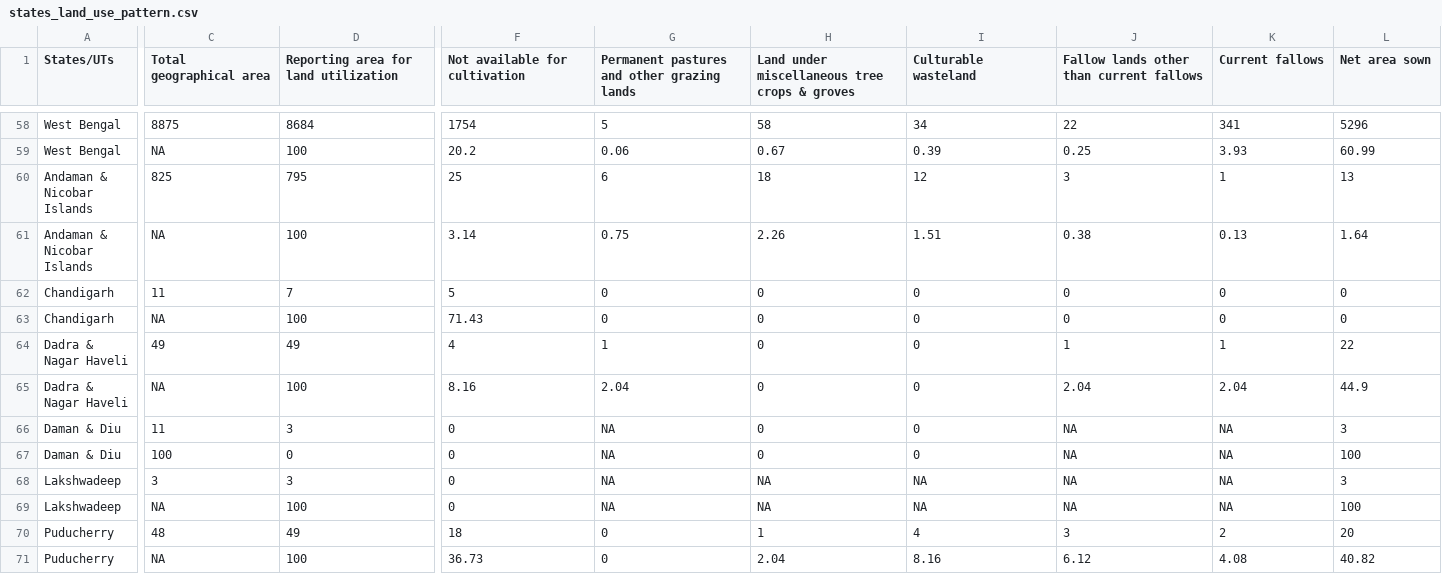
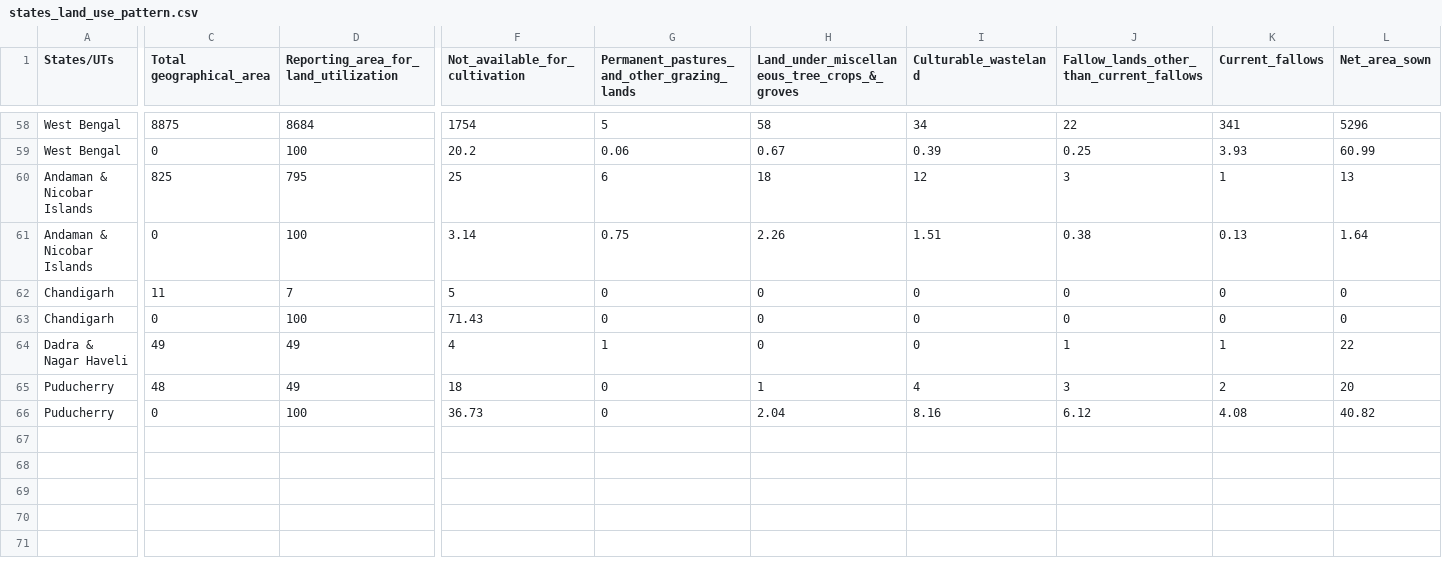
Before and after one commit to albertbolt1/datascience, a CSV file: states_land_use_pattern.csv, drawn as a sheet; only a part is shown, gaps mark what is left out; removed rows and columns are numbered as before the commit, all else as after; rows hold the shown columns only; the diff covers the shown part only; the diff names each change by its address in the sheet, - before the commit and + after, or states it on an @@ line.

Commit message:
Update states_land_use_pattern.csv

```diff
--- a/states_land_use_pattern.csv
+++ b/states_land_use_pattern.csv
-C1: Total geographical area
+C1: Total geographical_area
-D1: Reporting area for land utilization
+D1: Reporting_area_for_land_utilization
-F1: Not available for cultivation
+F1: Not_available_for_cultivation
-G1: Permanent pastures and other grazing lands
+G1: Permanent_pastures_and_other_grazing_lands
-H1: Land under miscellaneous tree crops & groves
+H1: Land_under_miscellaneous_tree_crops_&_groves
-I1: Culturable wasteland
+I1: Culturable_wasteland
-J1: Fallow lands other than current fallows
+J1: Fallow_lands_other_than_current_fallows
-K1: Current fallows
+K1: Current_fallows
-L1: Net area sown
+L1: Net_area_sown
-C59 (Total geographical_area): NA
+C59 (Total geographical_area): 0
-C61 (Total geographical_area): NA
+C61 (Total geographical_area): 0
-C63 (Total geographical_area): NA
+C63 (Total geographical_area): 0
-row 65: Dadra & Nagar Haveli | NA | 100 | 8.16 | 2.04 | 0 | 0 | 2.04 | 2.04 | 44.9
-row 66: Daman & Diu | 11 | 3 | 0 | NA | 0 | 0 | NA | NA | 3
-row 67: Daman & Diu | 100 | 0 | 0 | NA | 0 | 0 | NA | NA | 100
-row 68: Lakshwadeep | 3 | 3 | 0 | NA | NA | NA | NA | NA | 3
-row 69: Lakshwadeep | NA | 100 | 0 | NA | NA | NA | NA | NA | 100
-C66 (Total geographical_area): NA
+C66 (Total geographical_area): 0
```
Also changed, not shown: 29 edited cells elsewhere in this file.
